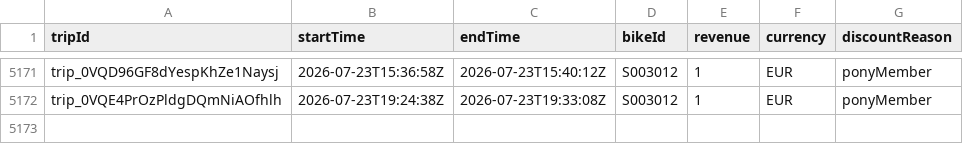
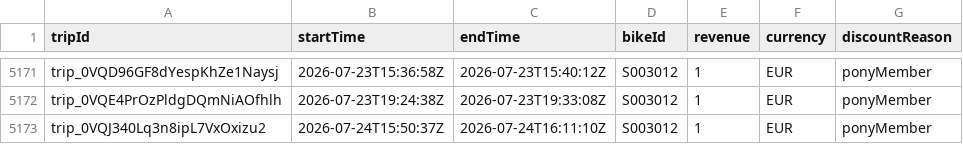
Before and after one commit to yannbertrand/pony-stats, a CSV file: front/public/trips.csv, drawn as a sheet; only a part is shown, gaps mark what is left out.

```diff
--- a/front/public/trips.csv
+++ b/front/public/trips.csv
@@ -5172 +5172,2 @@ trip_0VQD96GF8dYespKhZe1Naysj,2026-07-23T15:36:58Z,2026-07-23T15:40:12Z,S003012,
 trip_0VQE4PrOzPldgDQmNiAOfhlh,2026-07-23T19:24:38Z,2026-07-23T19:33:08Z,S003012,1,EUR,ponyMember
+trip_0VQJ340Lq3n8ipL7VxOxizu2,2026-07-24T15:50:37Z,2026-07-24T16:11:10Z,S003012,1,EUR,ponyMember
```
Also changed, not shown: 1 other file.
